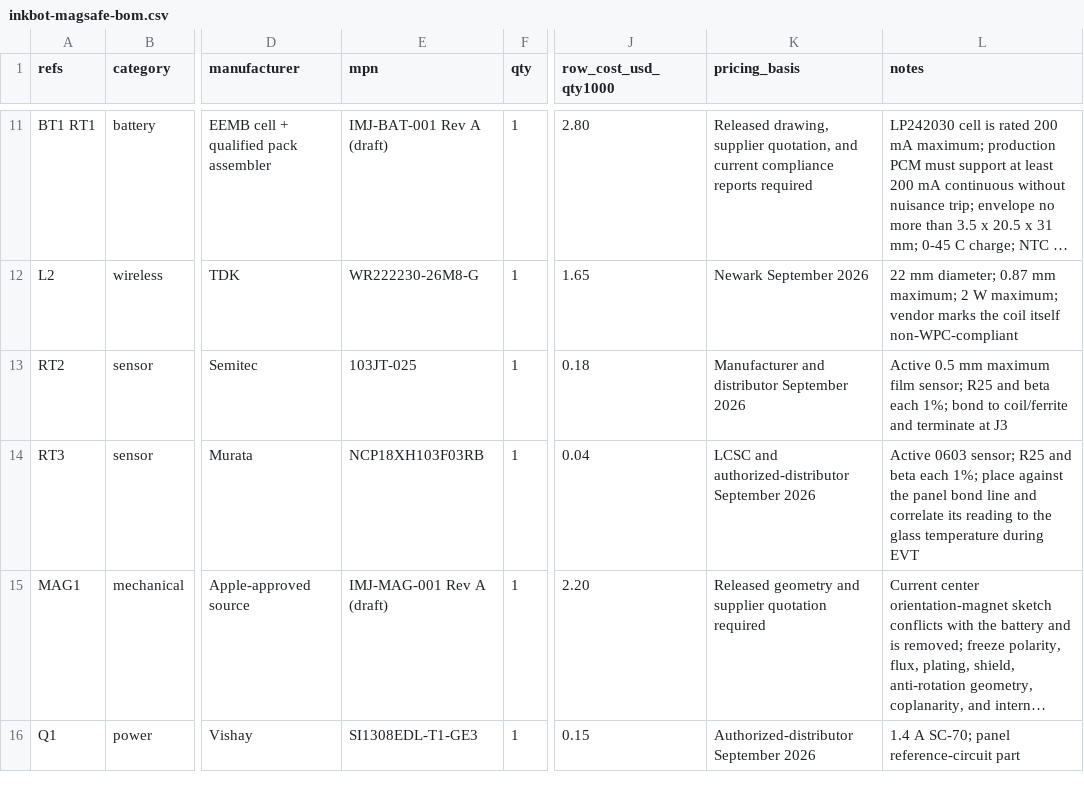
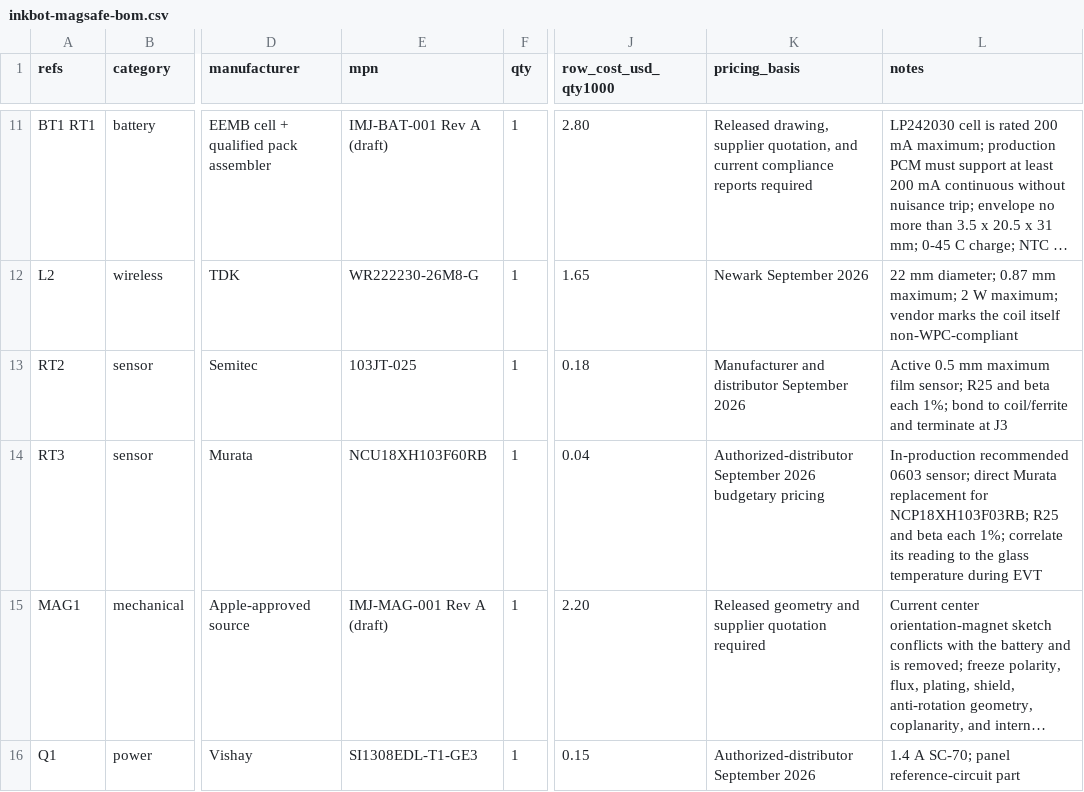
Before and after one commit to imjasonh/playground, a CSV file: docs/inkbot-magsafe-bom.csv, drawn as a sheet; only a part is shown, gaps mark what is left out; long unchanged cells end in …; the diff names each change by its address in the sheet, - before the commit and + after, or states it on an @@ line.

```diff
--- a/docs/inkbot-magsafe-bom.csv
+++ b/docs/inkbot-magsafe-bom.csv
-E14 (mpn): NCP18XH103F03RB
+E14 (mpn): NCU18XH103F60RB
-K14 (pricing_basis): LCSC and authorized-distributor September 2026
+K14 (pricing_basis): Authorized-distributor September 2026 budgetary pricing
-L14 (notes): Active 0603 sensor; R25 and beta each 1%; place against the panel bond line and correlate its…
+L14 (notes): In-production recommended 0603 sensor; direct Murata replacement for NCP18XH103F03RB; R25 and beta each 1%; correlate its…
```
Also changed, not shown: 5 other files.
